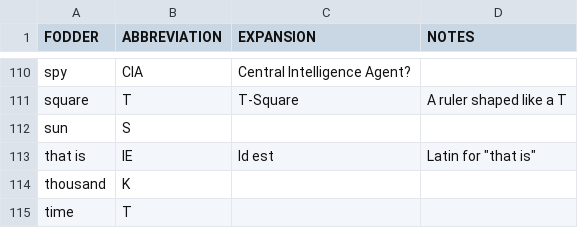
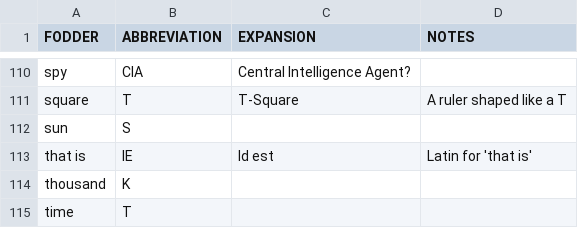
Before and after one commit to agarrigu/cryptic-lists, a CSV file: abbreviations.csv, drawn as a sheet; only a part is shown, gaps mark what is left out.

Commit message:
fix illegal quotations in abbreviations.csv

```diff
--- a/abbreviations.csv
+++ b/abbreviations.csv
@@ -112,3 +112,3 @@ square,T,T-Square,A ruler shaped like a T
 sun,S,,
-that is,IE,Id est,Latin for "that is"
+that is,IE,Id est,Latin for 'that is'
 thousand,K,,
```
